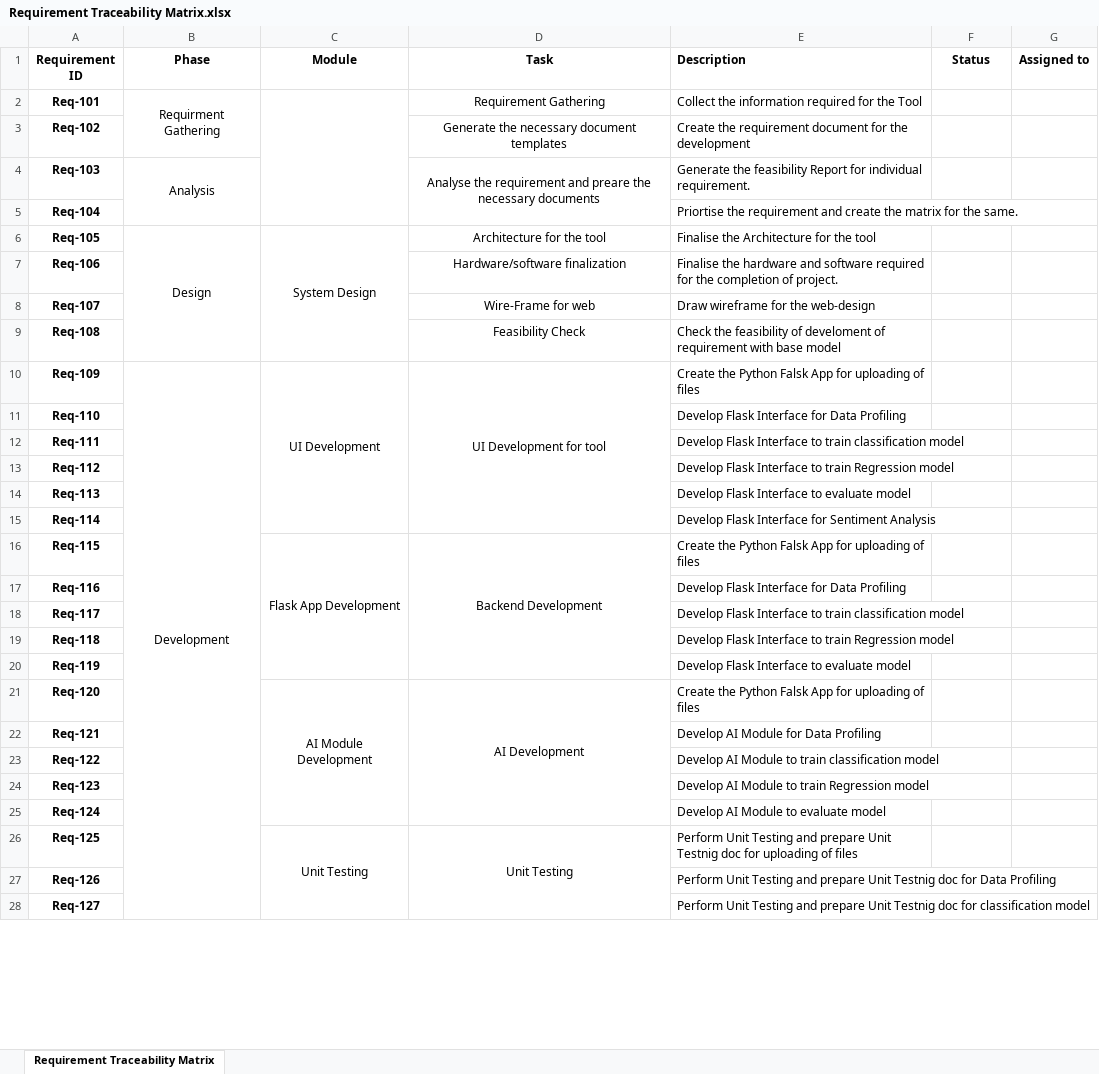
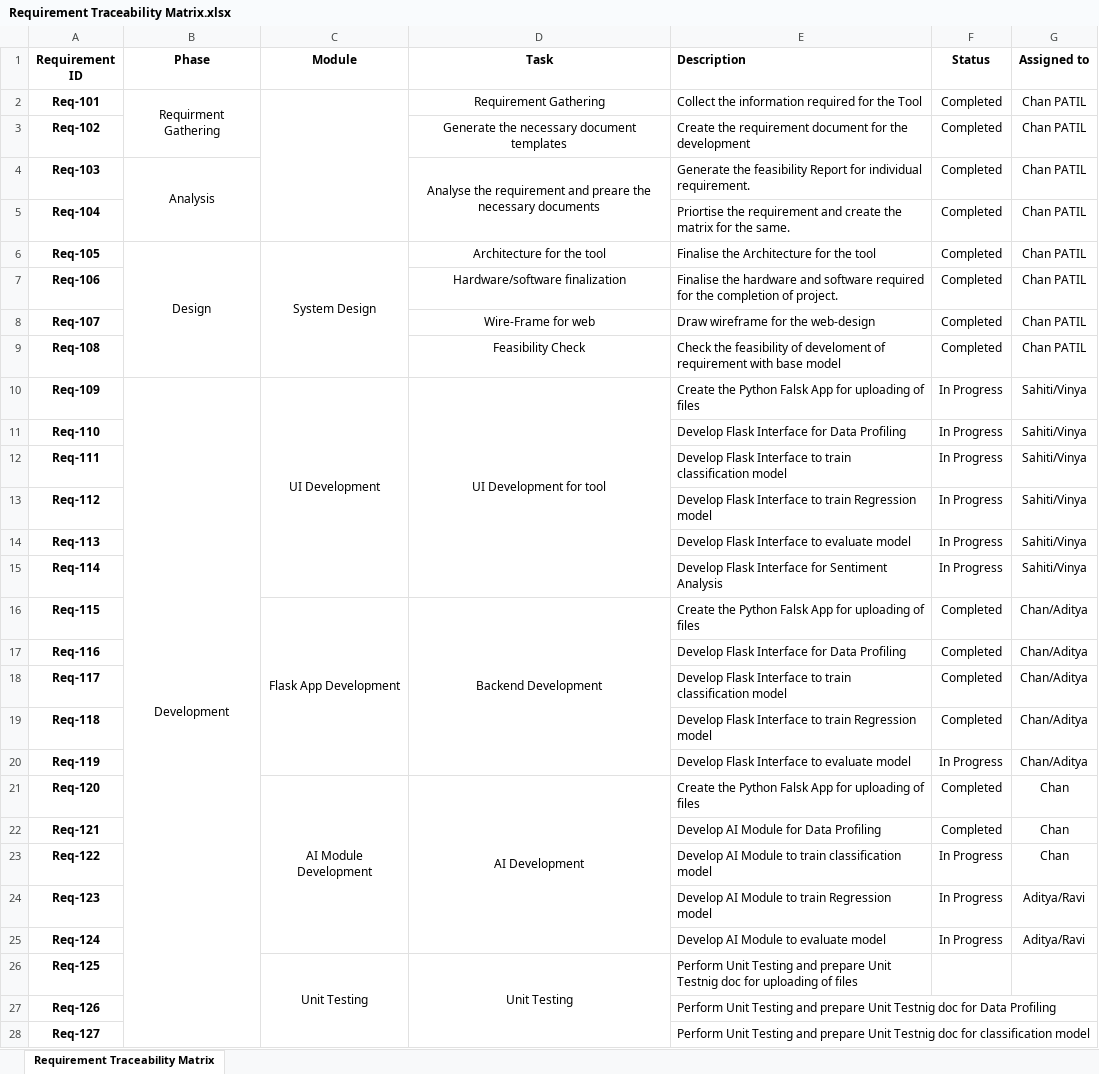
Before and after one commit to chanpatil/Hackathon2020, an Excel workbook: Document/Requirement Traceability Matrix.xlsx, sheet Requirement Traceability Matrix, drawn as a sheet; only a part is shown; values as stored, in another font and other column widths than the file's, no borders; the diff names each change by its address in the sheet, - before the commit and + after, or states it on an @@ line.

Commit message:
updated documents and commented code

```diff
--- a/Document/Requirement Traceability Matrix.xlsx (sheet Requirement Traceability Matrix)
+++ b/Document/Requirement Traceability Matrix.xlsx (sheet Requirement Traceability Matrix)
-F2:F9 (Status): (empty)
+F2:F9 (Status): Completed
-G2:G9 (Assigned to): (empty)
+G2:G9 (Assigned to): Chan PATIL
-F10:F15 (Status): (empty)
+F10:F15 (Status): In Progress
-G10:G15 (Assigned to): (empty)
+G10:G15 (Assigned to): Sahiti/Vinya
-F16:F19 (Status): (empty)
+F16:F19 (Status): Completed
-G16:G20 (Assigned to): (empty)
+G16:G20 (Assigned to): Chan/Aditya
-F20 (Status): (empty)
+F20 (Status): In Progress
-F21:F22 (Status): (empty)
+F21:F22 (Status): Completed
-G21:G23 (Assigned to): (empty)
+G21:G23 (Assigned to): Chan
-F23:F25 (Status): (empty)
+F23:F25 (Status): In Progress
-G24:G25 (Assigned to): (empty)
+G24:G25 (Assigned to): Aditya/Ravi
```
Also changed, not shown: 6 other files.
